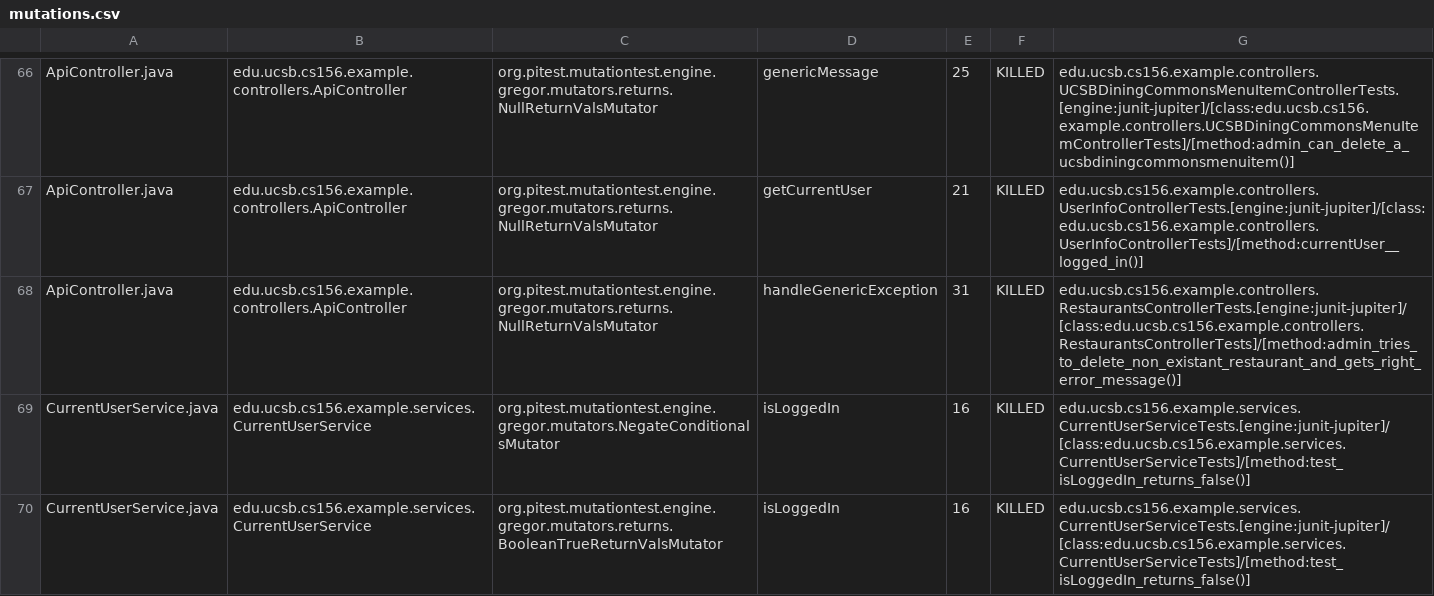
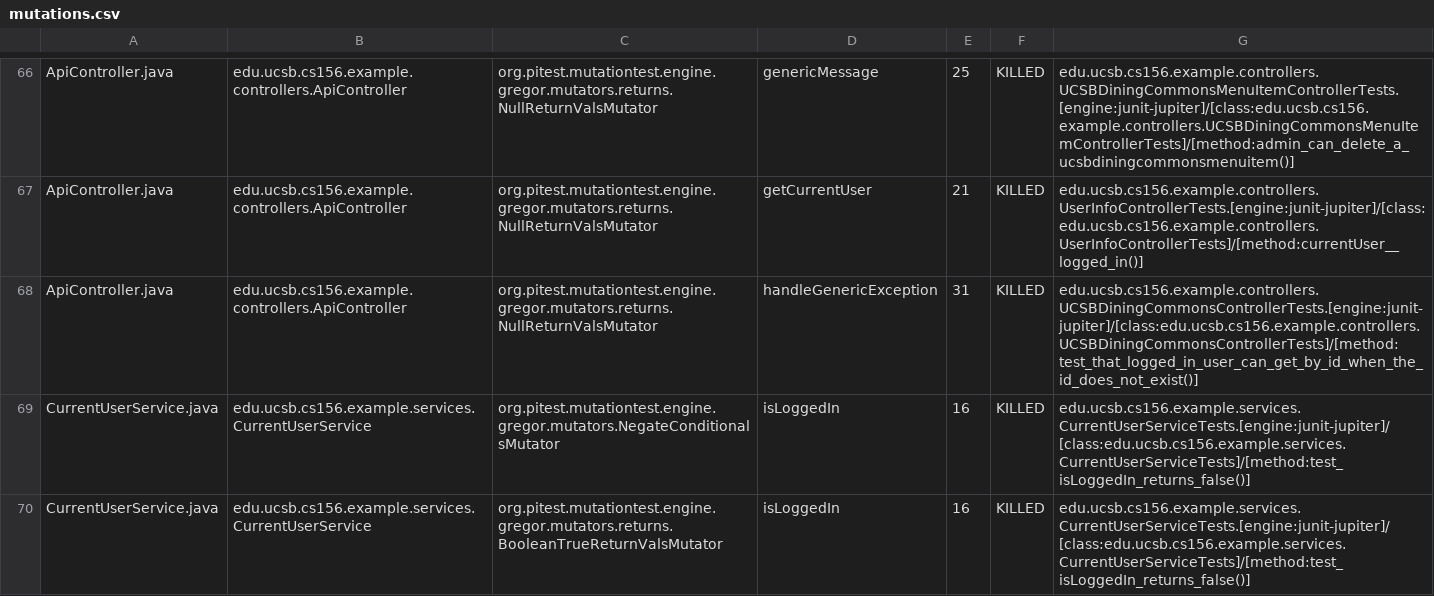
Before and after one commit to ucsb-cs156-w24/team03-w24-6pm-3, a CSV file: prs/64/pitest/mutations.csv, drawn as a sheet; only a part is shown, gaps mark what is left out.

Commit message:
Deploying to gh-pages from @ ucsb-cs156-w24/team03-w24-6pm-3@bacaf909081da4584d92b1e72c1655830405ab92 🚀

```diff
--- a/prs/64/pitest/mutations.csv
+++ b/prs/64/pitest/mutations.csv
@@ -67,3 +67,3 @@ ApiController.java,edu.ucsb.cs156.example.controllers.ApiController,org.pitest.m
 ApiController.java,edu.ucsb.cs156.example.controllers.ApiController,org.pitest.mutationtest.engine.gregor.mutators.returns.NullReturnValsMutator,getCurrentUser,21,KILLED,edu.ucsb.cs156.example.controllers.UserInfoControllerTests.[engine:junit-jupiter]/[class:edu.ucsb.cs156.example.controllers.UserInfoControllerTests]/[method:currentUser__logged_in()]
-ApiController.java,edu.ucsb.cs156.example.controllers.ApiController,org.pitest.mutationtest.engine.gregor.mutators.returns.NullReturnValsMutator,handleGenericException,31,KILLED,edu.ucsb.cs156.example.controllers.RestaurantsControllerTests.[engine:junit-jupiter]/[class:edu.ucsb.cs156.example.controllers.RestaurantsControllerTests]/[method:admin_tries_to_delete_non_existant_restaurant_and_gets_right_error_message()]
+ApiController.java,edu.ucsb.cs156.example.controllers.ApiController,org.pitest.mutationtest.engine.gregor.mutators.returns.NullReturnValsMutator,handleGenericException,31,KILLED,edu.ucsb.cs156.example.controllers.UCSBDiningCommonsControllerTests.[engine:junit-jupiter]/[class:edu.ucsb.cs156.example.controllers.UCSBDiningCommonsControllerTests]/[method:test_that_logged_in_user_can_get_by_id_when_the_id_does_not_exist()]
 CurrentUserService.java,edu.ucsb.cs156.example.services.CurrentUserService,org.pitest.mutationtest.engine.gregor.mutators.NegateConditionalsMutator,isLoggedIn,16,KILLED,edu.ucsb.cs156.example.services.CurrentUserServiceTests.[engine:junit-jupiter]/[class:edu.ucsb.cs156.example.services.CurrentUserServiceTests]/[method:test_isLoggedIn_returns_false()]
```
Also changed, not shown: 13 other files.
